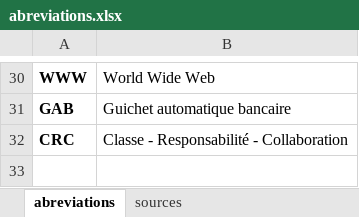
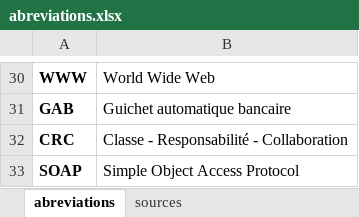
Before and after one commit to nyainarj/soutaka, an Excel workbook: abreviations.xlsx, sheet abreviations, drawn as a sheet; only a part is shown, gaps mark what is left out; values as stored, in another font and other column widths than the file's, no borders; the diff names each change by its address in the sheet, - before the commit and + after, or states it on an @@ line.

```diff
--- a/abreviations.xlsx (sheet abreviations)
+++ b/abreviations.xlsx (sheet abreviations)
+row 33: SOAP | Simple Object Access Protocol
```
Also changed, not shown: sheet sources, 1 other file.
